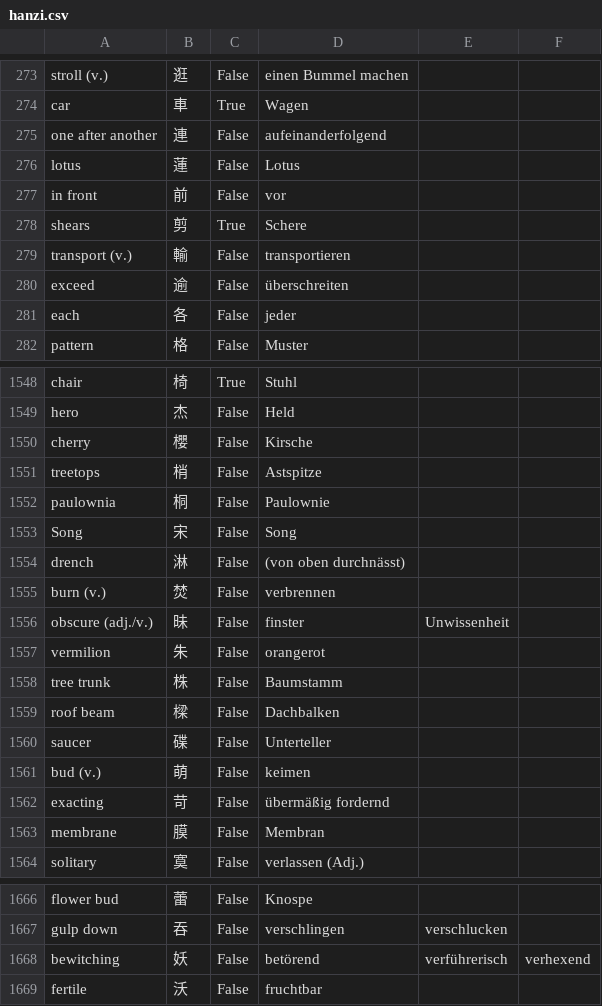
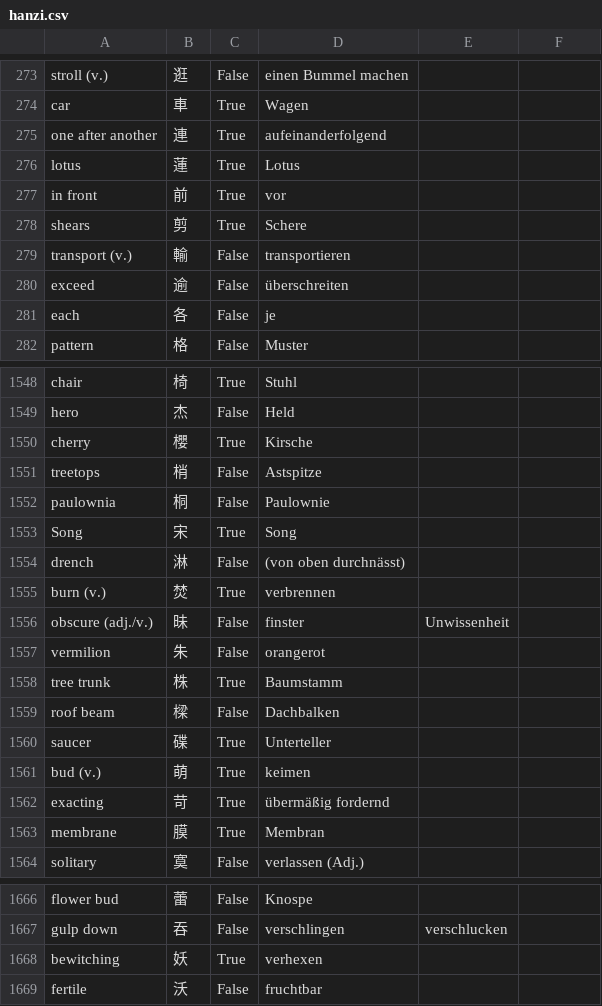
Before and after one commit to marcaltmann/hanzi, a CSV file: hanzi.csv, drawn as a sheet; only a part is shown, gaps mark what is left out; the diff covers the shown part only.

```diff
--- a/hanzi.csv
+++ b/hanzi.csv
@@ -274,5 +274,5 @@ stroll (v.),逛,False,einen Bummel machen,,
 car,車,True,Wagen,,
-one after another,連,False,aufeinanderfolgend,,
-lotus,蓮,False,Lotus,,
-in front,前,False,vor,,
+one after another,連,True,aufeinanderfolgend,,
+lotus,蓮,True,Lotus,,
+in front,前,True,vor,,
 shears,剪,True,Schere,,
@@ -280,3 +280,3 @@ transport (v.),輸,False,transportieren,,
 exceed,逾,False,überschreiten,,
-each,各,False,jeder,,
+each,各,False,je,,
 pattern,格,False,Muster,,
@@ -1549,16 +1549,16 @@ chair,椅,True,Stuhl,,
 hero,杰,False,Held,,
-cherry,櫻,False,Kirsche,,
+cherry,櫻,True,Kirsche,,
 treetops,梢,False,Astspitze,,
 paulownia,桐,False,Paulownie,,
-Song,宋,False,Song,,
+Song,宋,True,Song,,
 drench,淋,False,(von oben durchnässt),,
-burn (v.),焚,False,verbrennen,,
+burn (v.),焚,True,verbrennen,,
 obscure (adj./v.),昧,False,finster,Unwissenheit,
 vermilion,朱,False,orangerot,,
-tree trunk,株,False,Baumstamm,,
+tree trunk,株,True,Baumstamm,,
 roof beam,樑,False,Dachbalken,,
-saucer,碟,False,Unterteller,,
-bud (v.),萌,False,keimen,,
-exacting,苛,False,übermäßig fordernd,,
-membrane,膜,False,Membran,,
+saucer,碟,True,Unterteller,,
+bud (v.),萌,True,keimen,,
+exacting,苛,True,übermäßig fordernd,,
+membrane,膜,True,Membran,,
 solitary,寞,False,verlassen (Adj.),,
@@ -1667,3 +1667,3 @@ flower bud,蕾,False,Knospe,,
 gulp down,吞,False,verschlingen,verschlucken,
-bewitching,妖,False,betörend,verführerisch,verhexend
+bewitching,妖,True,verhexen,,
 fertile,沃,False,fruchtbar,,
```
Also changed, not shown: 41 edited cells elsewhere in this file.
